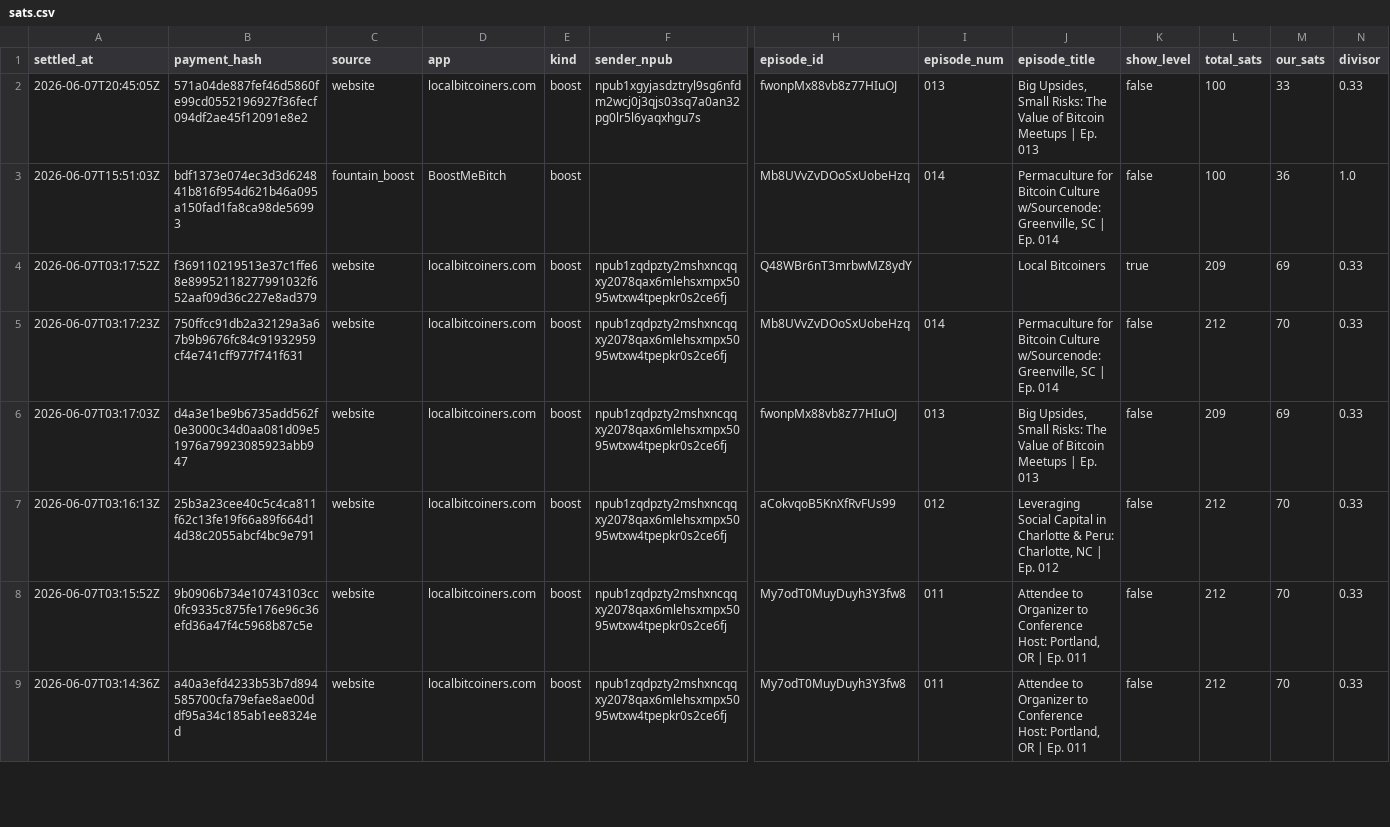
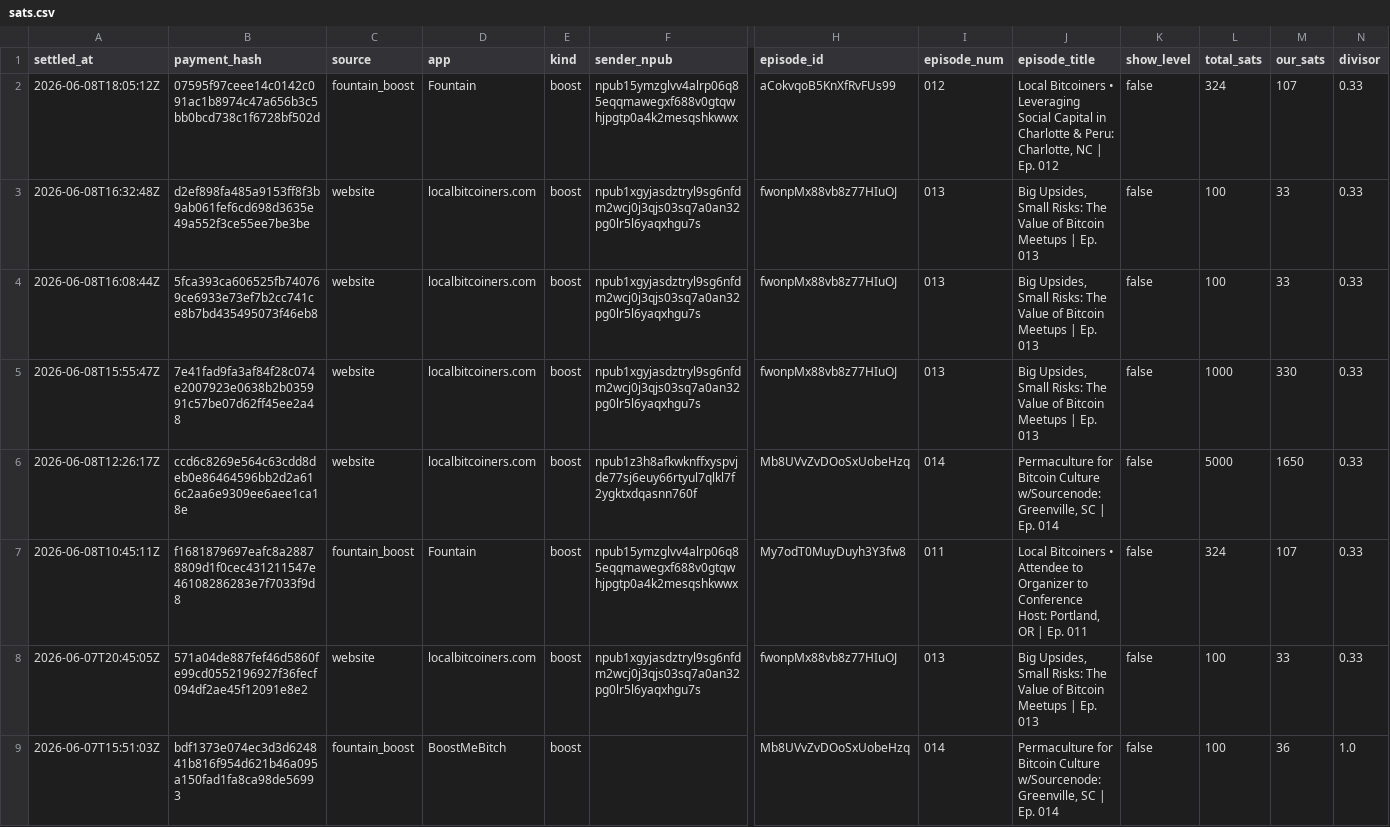
Before and after one commit to ChadFarrow/localbitcoiners, a CSV file: data/sats.csv, drawn as a sheet; only a part is shown, gaps mark what is left out; the shorter side is filled out with more unchanged rows; rows hold the shown columns only; the diff names each change by its address in the sheet, - before the commit and + after, or states it on an @@ line.

```diff
--- a/data/sats.csv
+++ b/data/sats.csv
+row 2: 2026-06-08T18:05:12Z | 07595f97ceee14c0142c091ac1b8974c47a656b3c5bb0bcd738c1f6728bf502d | fountain_boost | Fountain | boost | npub15ymzglvv4alrp06q85eqqmawegxf688v0gtqwhjpgtp0a4k2mesqshkwwx | aCokvqoB5KnXfRvFUs99 | 012 | Local Bitcoiners • Leveraging Social Capital in Charlotte & Peru: Charlotte, NC | Ep. 012 | false | 324 | 107 | 0.33
+row 3: 2026-06-08T16:32:48Z | d2ef898fa485a9153ff8f3b9ab061fef6cd698d3635e49a552f3ce55ee7be3be | website | localbitcoiners.com | boost | npub1xgyjasdztryl9sg6nfdm2wcj0j3qjs03sq7a0an32pg0lr5l6yaqxhgu7s | fwonpMx88vb8z77HIuOJ | 013 | Big Upsides, Small Risks: The Value of Bitcoin Meetups | Ep. 013 | false | 100 | 33 | 0.33
+row 4: 2026-06-08T16:08:44Z | 5fca393ca606525fb740769ce6933e73ef7b2cc741ce8b7bd435495073f46eb8 | website | localbitcoiners.com | boost | npub1xgyjasdztryl9sg6nfdm2wcj0j3qjs03sq7a0an32pg0lr5l6yaqxhgu7s | fwonpMx88vb8z77HIuOJ | 013 | Big Upsides, Small Risks: The Value of Bitcoin Meetups | Ep. 013 | false | 100 | 33 | 0.33
+row 5: 2026-06-08T15:55:47Z | 7e41fad9fa3af84f28c074e2007923e0638b2b035991c57be07d62ff45ee2a48 | website | localbitcoiners.com | boost | npub1xgyjasdztryl9sg6nfdm2wcj0j3qjs03sq7a0an32pg0lr5l6yaqxhgu7s | fwonpMx88vb8z77HIuOJ | 013 | Big Upsides, Small Risks: The Value of Bitcoin Meetups | Ep. 013 | false | 1000 | 330 | 0.33
+row 6: 2026-06-08T12:26:17Z | ccd6c8269e564c63cdd8deb0e86464596bb2d2a616c2aa6e9309ee6aee1ca18e | website | localbitcoiners.com | boost | npub1z3h8afkwknffxyspvjde77sj6euy66rtyul7qlkl7f2ygktxdqasnn760f | Mb8UVvZvDOoSxUobeHzq | 014 | Permaculture for Bitcoin Culture w/Sourcenode: Greenville, SC | Ep. 014 | false | 5000 | 1650 | 0.33
+row 7: 2026-06-08T10:45:11Z | f1681879697eafc8a28878809d1f0cec431211547e46108286283e7f7033f9d8 | fountain_boost | Fountain | boost | npub15ymzglvv4alrp06q85eqqmawegxf688v0gtqwhjpgtp0a4k2mesqshkwwx | My7odT0MuyDuyh3Y3fw8 | 011 | Local Bitcoiners • Attendee to Organizer to Conference Host: Portland, OR | Ep. 011 | false | 324 | 107 | 0.33
```
Also changed, not shown: data/fountain-api.csv, data/zaps.csv, 3 other files.
